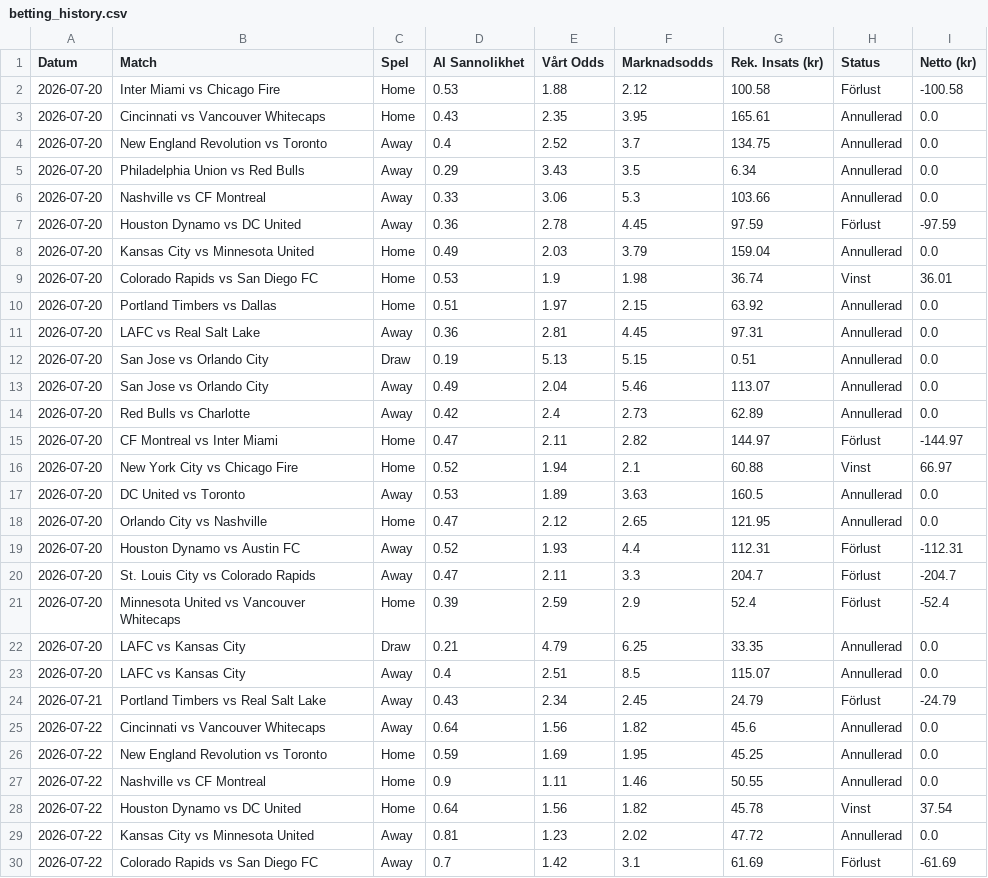
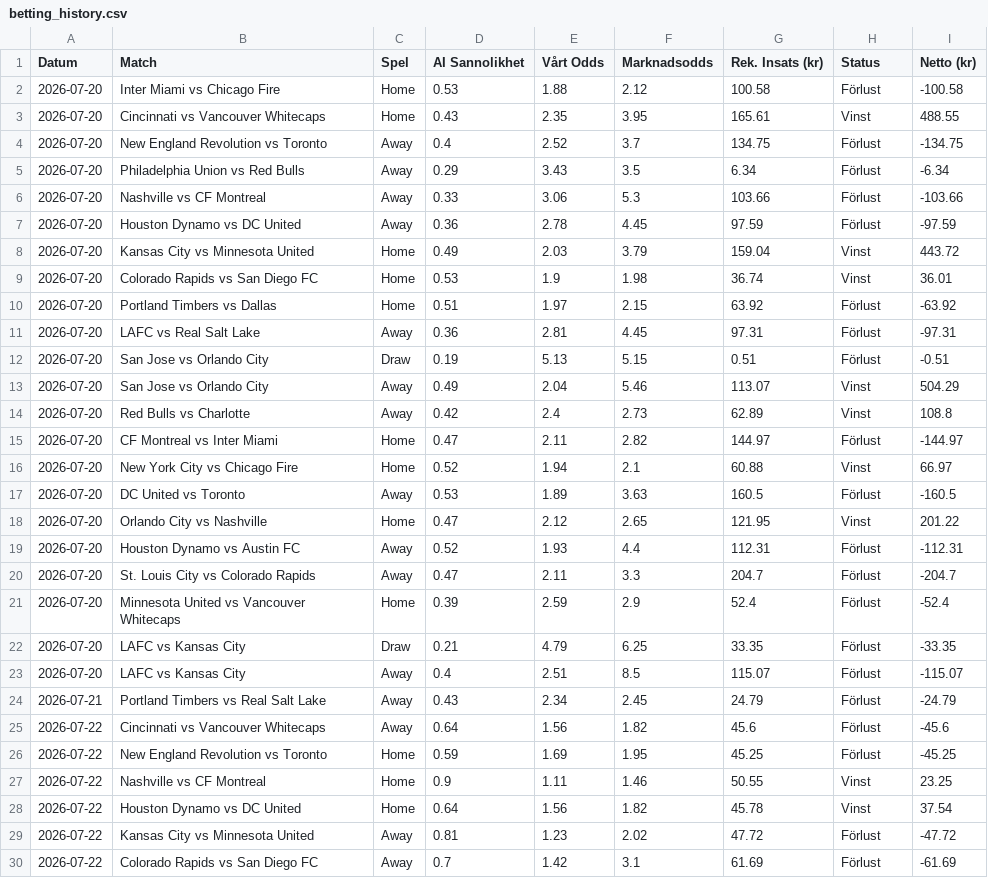
Before and after one commit to bjorndalman/website, a CSV file: data/betting_history.csv, drawn as a sheet; only a part is shown; the diff covers the shown part only.

```diff
--- a/data/betting_history.csv
+++ b/data/betting_history.csv
@@ -2,18 +2,18 @@ Datum,Match,Spel,AI Sannolikhet,Vårt Odds,Marknadsodds,Rek. Insats (kr),Status,
 2026-07-20,Inter Miami vs Chicago Fire,Home,0.53,1.88,2.12,100.58,Förlust,-100.58
-2026-07-20,Cincinnati vs Vancouver Whitecaps,Home,0.43,2.35,3.95,165.61,Annullerad,0.0
-2026-07-20,New England Revolution vs Toronto,Away,0.4,2.52,3.7,134.75,Annullerad,0.0
-2026-07-20,Philadelphia Union vs Red Bulls,Away,0.29,3.43,3.5,6.34,Annullerad,0.0
-2026-07-20,Nashville vs CF Montreal,Away,0.33,3.06,5.3,103.66,Annullerad,0.0
+2026-07-20,Cincinnati vs Vancouver Whitecaps,Home,0.43,2.35,3.95,165.61,Vinst,488.55
+2026-07-20,New England Revolution vs Toronto,Away,0.4,2.52,3.7,134.75,Förlust,-134.75
+2026-07-20,Philadelphia Union vs Red Bulls,Away,0.29,3.43,3.5,6.34,Förlust,-6.34
+2026-07-20,Nashville vs CF Montreal,Away,0.33,3.06,5.3,103.66,Förlust,-103.66
 2026-07-20,Houston Dynamo vs DC United,Away,0.36,2.78,4.45,97.59,Förlust,-97.59
-2026-07-20,Kansas City vs Minnesota United,Home,0.49,2.03,3.79,159.04,Annullerad,0.0
+2026-07-20,Kansas City vs Minnesota United,Home,0.49,2.03,3.79,159.04,Vinst,443.72
 2026-07-20,Colorado Rapids vs San Diego FC,Home,0.53,1.9,1.98,36.74,Vinst,36.01
-2026-07-20,Portland Timbers vs Dallas,Home,0.51,1.97,2.15,63.92,Annullerad,0.0
-2026-07-20,LAFC vs Real Salt Lake,Away,0.36,2.81,4.45,97.31,Annullerad,0.0
-2026-07-20,San Jose vs Orlando City,Draw,0.19,5.13,5.15,0.51,Annullerad,0.0
-2026-07-20,San Jose vs Orlando City,Away,0.49,2.04,5.46,113.07,Annullerad,0.0
-2026-07-20,Red Bulls vs Charlotte,Away,0.42,2.4,2.73,62.89,Annullerad,0.0
+2026-07-20,Portland Timbers vs Dallas,Home,0.51,1.97,2.15,63.92,Förlust,-63.92
+2026-07-20,LAFC vs Real Salt Lake,Away,0.36,2.81,4.45,97.31,Förlust,-97.31
+2026-07-20,San Jose vs Orlando City,Draw,0.19,5.13,5.15,0.51,Förlust,-0.51
+2026-07-20,San Jose vs Orlando City,Away,0.49,2.04,5.46,113.07,Vinst,504.29
+2026-07-20,Red Bulls vs Charlotte,Away,0.42,2.4,2.73,62.89,Vinst,108.8
 2026-07-20,CF Montreal vs Inter Miami,Home,0.47,2.11,2.82,144.97,Förlust,-144.97
 2026-07-20,New York City vs Chicago Fire,Home,0.52,1.94,2.1,60.88,Vinst,66.97
-2026-07-20,DC United vs Toronto,Away,0.53,1.89,3.63,160.5,Annullerad,0.0
-2026-07-20,Orlando City vs Nashville,Home,0.47,2.12,2.65,121.95,Annullerad,0.0
+2026-07-20,DC United vs Toronto,Away,0.53,1.89,3.63,160.5,Förlust,-160.5
+2026-07-20,Orlando City vs Nashville,Home,0.47,2.12,2.65,121.95,Vinst,201.22
 2026-07-20,Houston Dynamo vs Austin FC,Away,0.52,1.93,4.4,112.31,Förlust,-112.31
@@ -21,10 +21,10 @@ Datum,Match,Spel,AI Sannolikhet,Vårt Odds,Marknadsodds,Rek. Insats (kr),Status,
 2026-07-20,Minnesota United vs Vancouver Whitecaps,Home,0.39,2.59,2.9,52.4,Förlust,-52.4
-2026-07-20,LAFC vs Kansas City,Draw,0.21,4.79,6.25,33.35,Annullerad,0.0
-2026-07-20,LAFC vs Kansas City,Away,0.4,2.51,8.5,115.07,Annullerad,0.0
+2026-07-20,LAFC vs Kansas City,Draw,0.21,4.79,6.25,33.35,Förlust,-33.35
+2026-07-20,LAFC vs Kansas City,Away,0.4,2.51,8.5,115.07,Förlust,-115.07
 2026-07-21,Portland Timbers vs Real Salt Lake,Away,0.43,2.34,2.45,24.79,Förlust,-24.79
-2026-07-22,Cincinnati vs Vancouver Whitecaps,Away,0.64,1.56,1.82,45.6,Annullerad,0.0
-2026-07-22,New England Revolution vs Toronto,Home,0.59,1.69,1.95,45.25,Annullerad,0.0
-2026-07-22,Nashville vs CF Montreal,Home,0.9,1.11,1.46,50.55,Annullerad,0.0
+2026-07-22,Cincinnati vs Vancouver Whitecaps,Away,0.64,1.56,1.82,45.6,Förlust,-45.6
+2026-07-22,New England Revolution vs Toronto,Home,0.59,1.69,1.95,45.25,Förlust,-45.25
+2026-07-22,Nashville vs CF Montreal,Home,0.9,1.11,1.46,50.55,Vinst,23.25
 2026-07-22,Houston Dynamo vs DC United,Home,0.64,1.56,1.82,45.78,Vinst,37.54
-2026-07-22,Kansas City vs Minnesota United,Away,0.81,1.23,2.02,47.72,Annullerad,0.0
+2026-07-22,Kansas City vs Minnesota United,Away,0.81,1.23,2.02,47.72,Förlust,-47.72
 2026-07-22,Colorado Rapids vs San Diego FC,Away,0.7,1.42,3.1,61.69,Förlust,-61.69
```
Also changed, not shown: 102 edited cells elsewhere in this file, data/portfolio_summary.csv, 2 other files.
